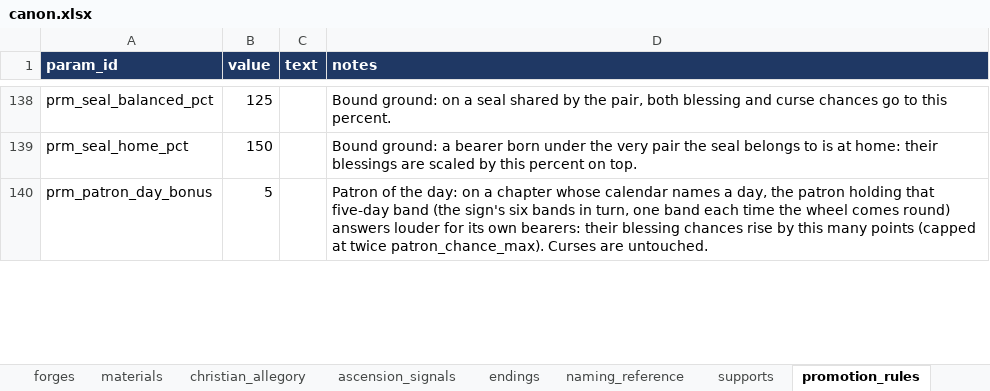
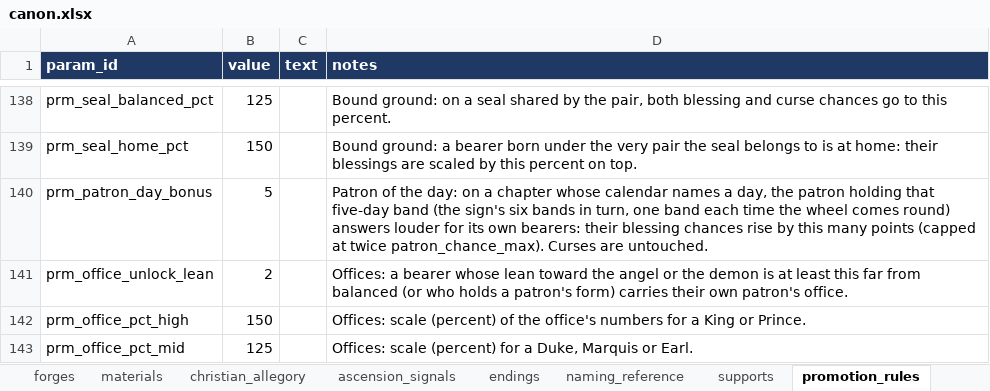
Before and after one commit to nzkogan/srpg1, an Excel workbook: canon.xlsx, sheet promotion_rules, drawn as a sheet; only a part is shown, gaps mark what is left out; values as stored, in another font and other column widths than the file's, no borders; the diff covers the shown part only; the diff names each change by its address in the sheet, - before the commit and + after, or states it on an @@ line.

```diff
--- a/canon.xlsx (sheet promotion_rules)
+++ b/canon.xlsx (sheet promotion_rules)
+row 141: prm_office_unlock_lean | 2 |  | Offices: a bearer whose lean toward the angel or the demon is at least this far from balanced (or who holds a patron's form) carries their own patron's office.
+row 142: prm_office_pct_high | 150 |  | Offices: scale (percent) of the office's numbers for a King or Prince.
+row 143: prm_office_pct_mid | 125 |  | Offices: scale (percent) for a Duke, Marquis or Earl.
```
Also changed, not shown: 1 added row and 1 edited cell elsewhere in this sheet, sheet patrons, other sheet tabs, 13 other files.
